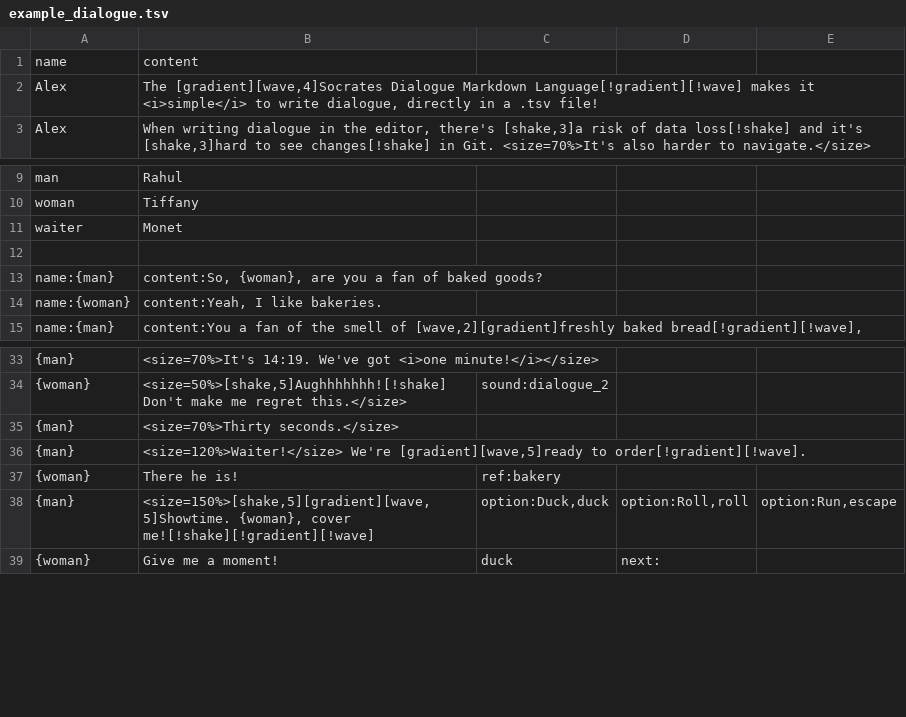
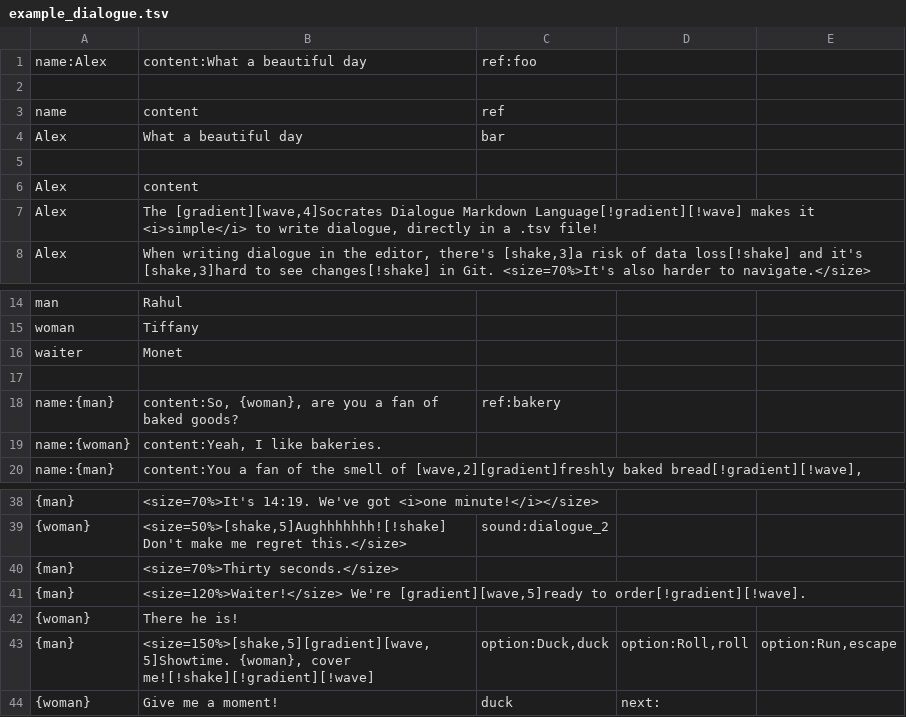
Before and after one commit to alexzorzella/Socrates_Plugin, a TSV file: Assets/StreamingAssets/Dialogue/example_dialogue.tsv, drawn as a sheet; only a part is shown, gaps mark what is left out; addresses are those after the commit; the diff names each change by its address in the sheet, - before the commit and + after, or states it on an @@ line.

Commit message:
Dialogue loads from TSV, but choices don't have contents

```diff
--- a/Assets/StreamingAssets/Dialogue/example_dialogue.tsv
+++ b/Assets/StreamingAssets/Dialogue/example_dialogue.tsv
+row 1: name:Alex | content:What a beautiful day | ref:foo
+row 2: (empty)
-C3: (empty)
+C3: ref
+row 4: Alex | What a beautiful day | bar
+row 5: (empty)
+row 6: Alex | content
-C18: (empty)
+C18: ref:bakery
-C42: ref:bakery
+C42: (empty)
```
Also changed, not shown: 2 other files.
